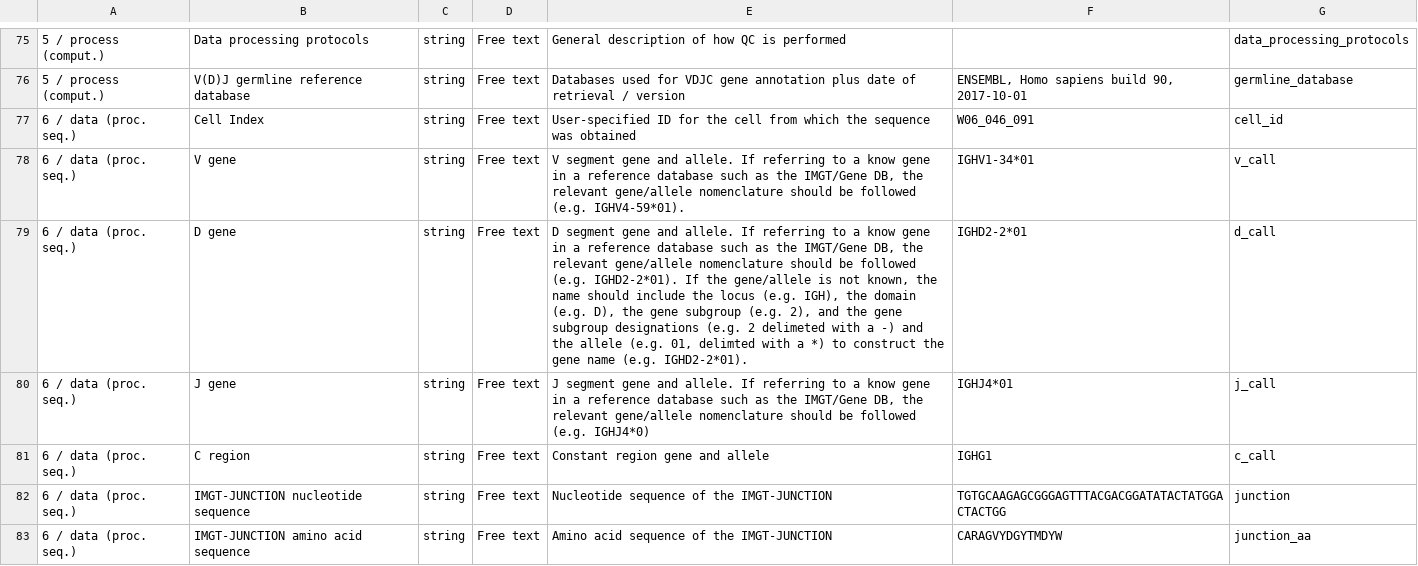
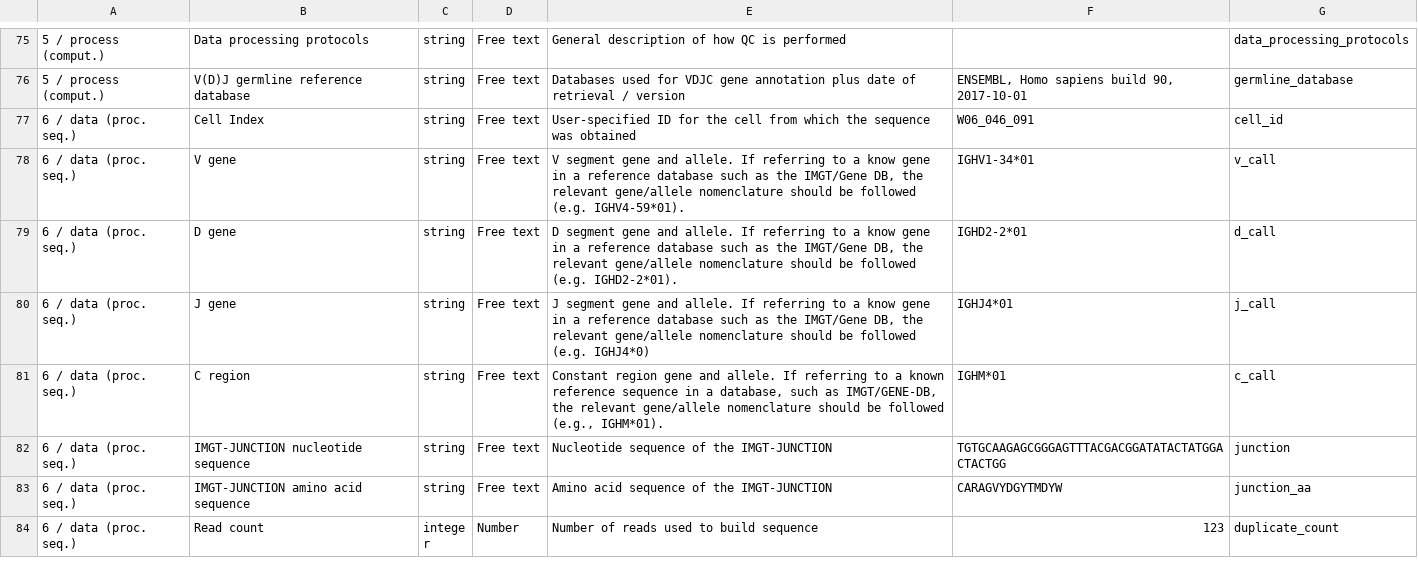
Before and after one commit to airr-community/airr-standards, a TSV file: AIRR_Minimal_Standard_Data_Elements.tsv, drawn as a sheet; only a part is shown, gaps mark what is left out; the shorter side is filled out with more unchanged rows; the diff names each change by its address in the sheet, - before the commit and + after, or states it on an @@ line.

Commit message:
Removed extended d_call description, made TSV file c_call description consistent with spec.

```diff
--- a/AIRR_Minimal_Standard_Data_Elements.tsv
+++ b/AIRR_Minimal_Standard_Data_Elements.tsv
-E79: …(e.g. IGHD2-2*01). If the gene/allele is not known, the name should include the locus (e.g. IGH), the domain (e.g. D), the gene subgroup (e.g. 2), and the gene subgroup designations (e.g. 2 delimeted with a -) and the allele (e.g. 01, delimted with a *) to construct the gene name (e.g. IGHD2-2*01).
+E79: …(e.g. IGHD2-2*01).
-E81: …gene and allele
+E81: …gene and allele. If referring to a known reference sequence in a database, such as IMGT/GENE-DB, the relevant gene/allele nomenclature should be followed (e.g., IGHM*01).
-F81: IGHG1
+F81: IGHM*01
```
